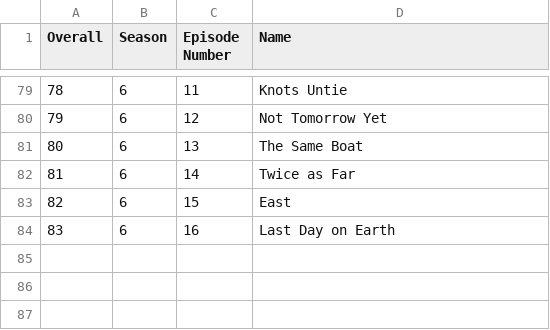
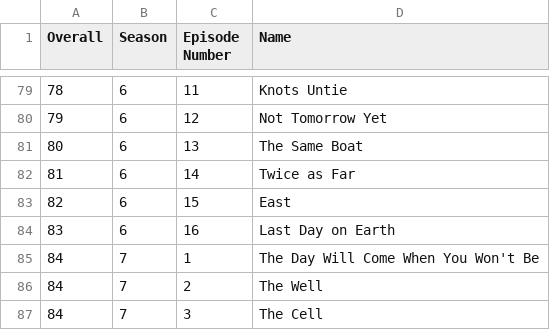
Before and after one commit to dbradley771/twd, a CSV file: twd.csv, drawn as a sheet; only a part is shown, gaps mark what is left out.

Commit message:
Update twd.csv

```diff
--- a/twd.csv
+++ b/twd.csv
@@ -84 +84,4 @@ Overall,Season,Episode Number,Name
 83,6,16,Last Day on Earth
+84,7,1,The Day Will Come When You Won't Be
+84,7,2,The Well
+84,7,3,The Cell
```
